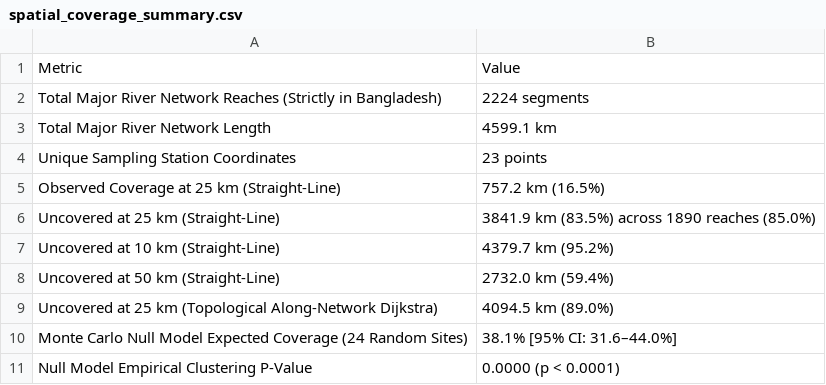
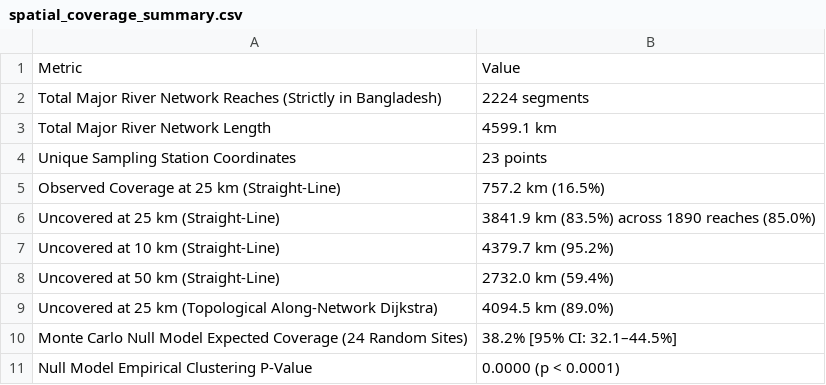
Before and after one commit to ShMazumder/heavy-metal, a CSV file: data/paper_2_water_results/spatial_coverage_summary.csv, drawn as a sheet.

```diff
--- a/data/paper_2_water_results/spatial_coverage_summary.csv
+++ b/data/paper_2_water_results/spatial_coverage_summary.csv
@@ -9,3 +9,3 @@ Uncovered at 50 km (Straight-Line),2732.0 km (59.4%)
 Uncovered at 25 km (Topological Along-Network Dijkstra),4094.5 km (89.0%)
-Monte Carlo Null Model Expected Coverage (24 Random Sites),38.1% [95% CI: 31.6–44.0%]
+Monte Carlo Null Model Expected Coverage (24 Random Sites),38.2% [95% CI: 32.1–44.5%]
 Null Model Empirical Clustering P-Value,0.0000 (p < 0.0001)
```
Also changed, not shown: data/paper_2_water_results/seasonal_within_study_contrasts.csv, data/paper_2_water_results/who_ecr_exceedance_summary.csv, 19 other files.
